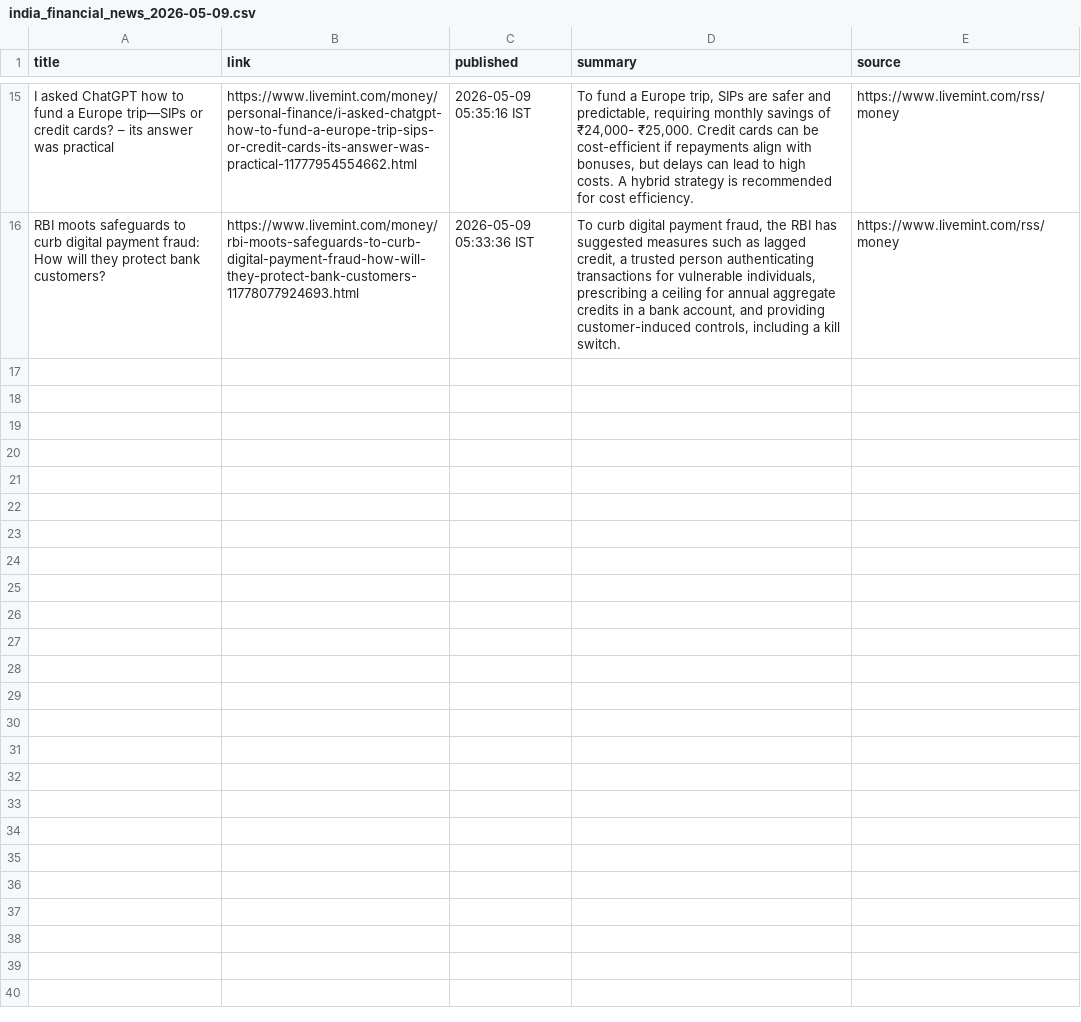
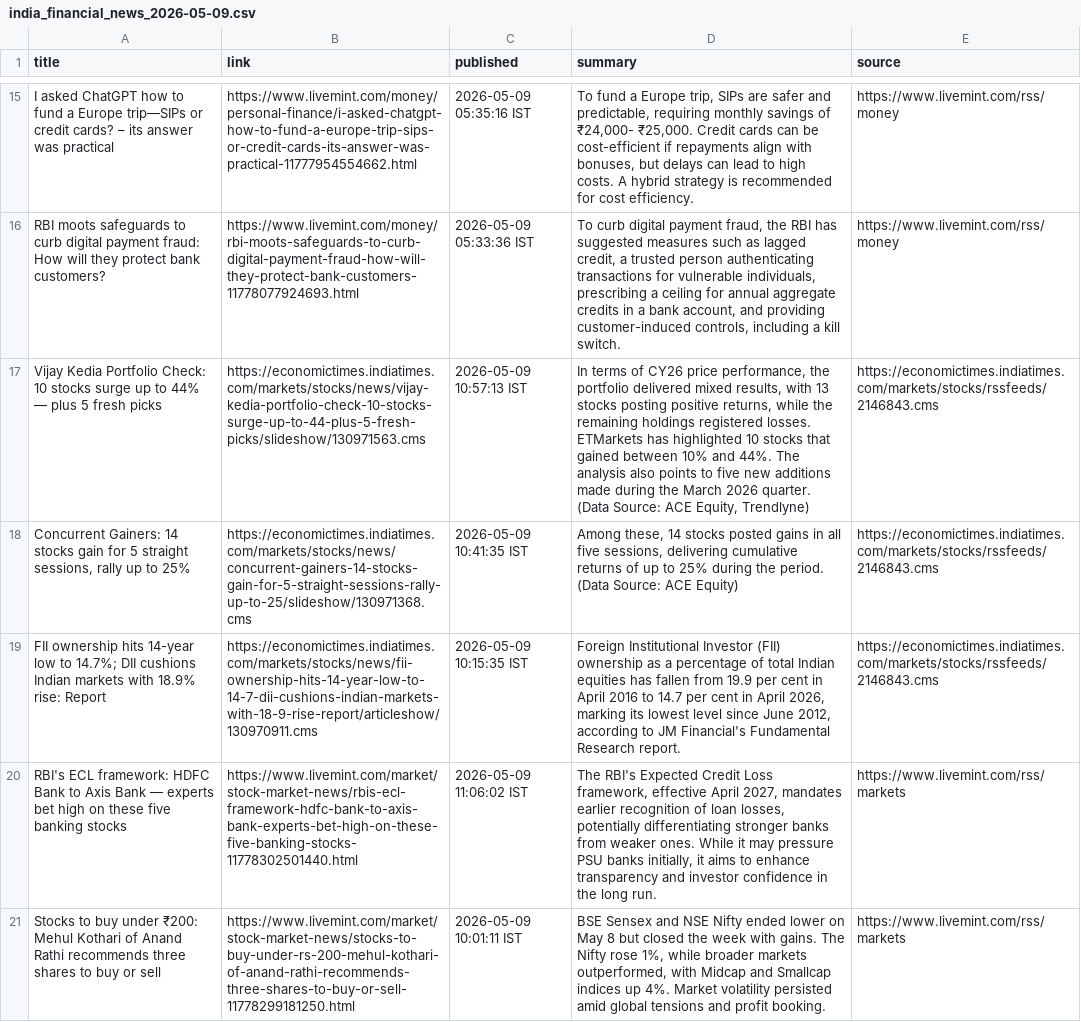
Before and after one commit to aarshrana007/Stock_Analysis, a CSV file: news_data/india_financial_news_2026-05-09.csv, drawn as a sheet; only a part is shown, gaps mark what is left out; the diff covers the shown part only; the diff names each change by its address in the sheet, - before the commit and + after, or states it on an @@ line.

```diff
--- a/news_data/india_financial_news_2026-05-09.csv
+++ b/news_data/india_financial_news_2026-05-09.csv
+row 17: Vijay Kedia Portfolio Check: 10 stocks surge up to 44% — plus 5 fresh picks | https://economictimes.indiatimes.com/markets/stocks/news/vijay-kedia-portfolio-check-10-stocks-surge-up-to-44-plus-5-fresh-picks/slideshow/130971563.cms | 2026-05-09 10:57:13 IST | In terms of CY26 price performance, the portfolio delivered mixed results, with 13 stocks posting positive returns, while the remaining holdings registered losses. ETMarkets has highlighted 10 stocks that gained between 10% and 44%. The analysis also points to five new additions made during the March 2026 quarter. (Data Source: ACE Equity, Trendlyne) | https://economictimes.indiatimes.com/markets/stocks/rssfeeds/2146843.cms
+row 18: Concurrent Gainers: 14 stocks gain for 5 straight sessions, rally up to 25% | https://economictimes.indiatimes.com/markets/stocks/news/concurrent-gainers-14-stocks-gain-for-5-straight-sessions-rally-up-to-25/slideshow/130971368.cms | 2026-05-09 10:41:35 IST | Among these, 14 stocks posted gains in all five sessions, delivering cumulative returns of up to 25% during the period. (Data Source: ACE Equity) | https://economictimes.indiatimes.com/markets/stocks/rssfeeds/2146843.cms
+row 19: FII ownership hits 14-year low to 14.7%; DII cushions Indian markets with 18.9% rise: Report | https://economictimes.indiatimes.com/markets/stocks/news/fii-ownership-hits-14-year-low-to-14-7-dii-cushions-indian-markets-with-18-9-rise-report/articleshow/130970911.cms | 2026-05-09 10:15:35 IST | Foreign Institutional Investor (FII) ownership as a percentage of total Indian equities has fallen from 19.9 per cent in April 2016 to 14.7 per cent in April 2026, marking its lowest level since June 2012, according to JM Financial's Fundamental Research report. | https://economictimes.indiatimes.com/markets/stocks/rssfeeds/2146843.cms
+row 20: RBI's ECL framework: HDFC Bank to Axis Bank — experts bet high on these five banking stocks | https://www.livemint.com/market/stock-market-news/rbis-ecl-framework-hdfc-bank-to-axis-bank-experts-bet-high-on-these-five-banking-stocks-11778302501440.html | 2026-05-09 11:06:02 IST | The RBI's Expected Credit Loss framework, effective April 2027, mandates earlier recognition of loan losses, potentially differentiating stronger banks from weaker ones. While it may pressure PSU banks initially, it aims to enhance transparency and investor confidence in the long run. | https://www.livemint.com/rss/markets
+row 21: Stocks to buy under ₹200: Mehul Kothari of Anand Rathi recommends three shares to buy or sell | https://www.livemint.com/market/stock-market-news/stocks-to-buy-under-rs-200-mehul-kothari-of-anand-rathi-recommends-three-shares-to-buy-or-sell-11778299181250.html | 2026-05-09 10:01:11 IST | BSE Sensex and NSE Nifty ended lower on May 8 but closed the week with gains. The Nifty rose 1%, while broader markets outperformed, with Midcap and Smallcap indices up 4%. Market volatility persisted amid global tensions and profit booking. | https://www.livemint.com/rss/markets
```
Also changed, not shown: 5 added rows elsewhere in this file, 1 other file.
